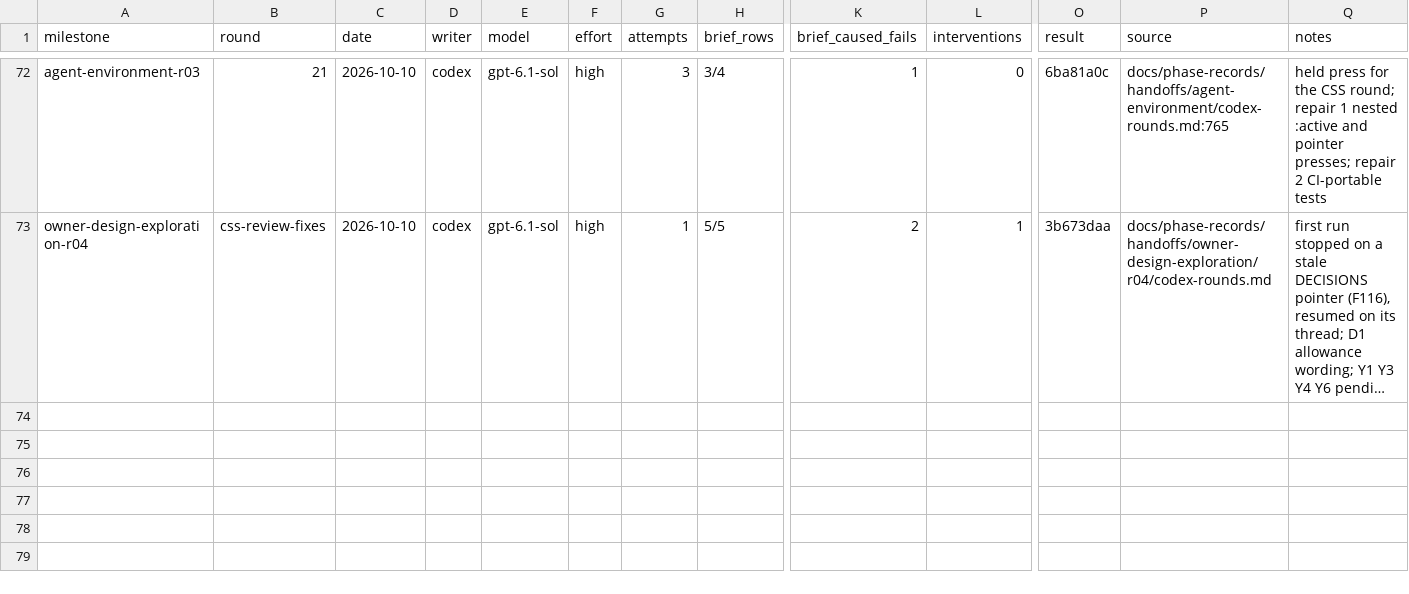
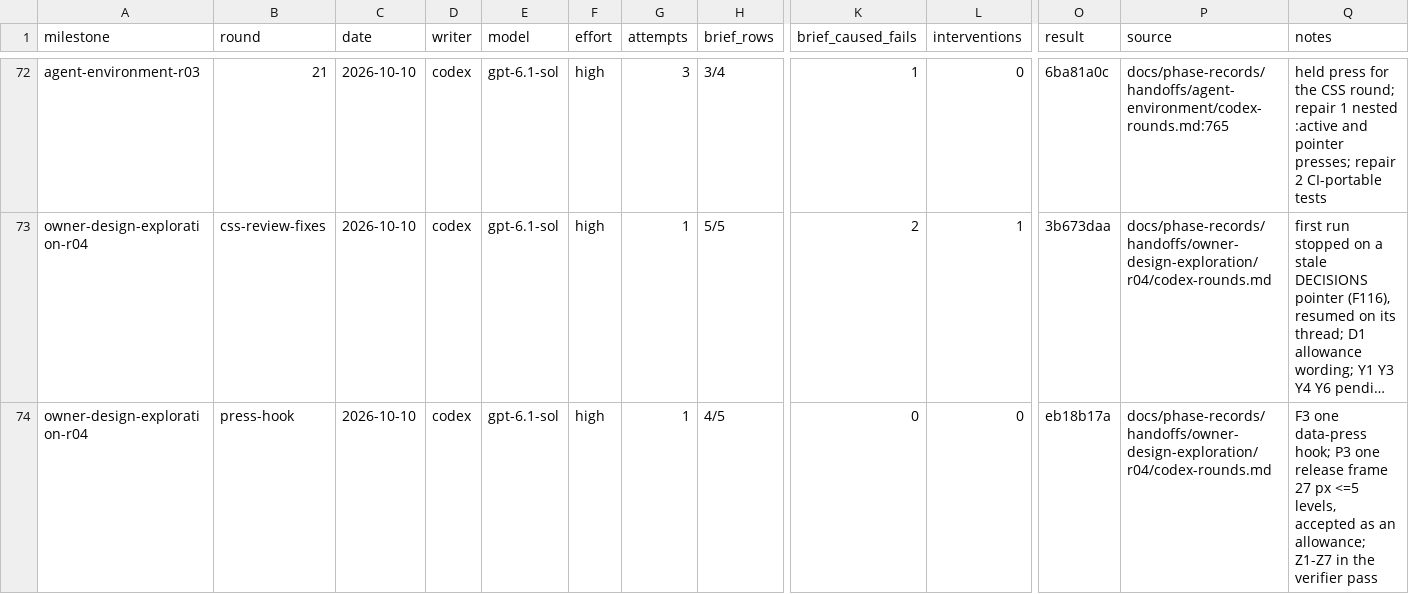
Before and after one commit to zsnqi/fitway, a TSV file: docs/phase-records/handoffs/agent-environment/rounds.tsv, drawn as a sheet; only a part is shown, gaps mark what is left out; long unchanged cells end in …; rows hold the shown columns only; the diff names each change by its address in the sheet, - before the commit and + after, or states it on an @@ line.

```diff
--- a/docs/phase-records/handoffs/agent-environment/rounds.tsv
+++ b/docs/phase-records/handoffs/agent-environment/rounds.tsv
+row 74: owner-design-exploration-r04 | press-hook | 2026-10-10 | codex | gpt-6.1-sol | high | 1 | 4/5 | 0 | 0 | eb18b17a | docs/phase-records/handoffs/owner-design-exploration/r04/codex-rounds.md | F3 one data-press hook; P3 one release frame 27 px <=5 levels, accepted as an allowance; Z1-Z7 in the verifier pass
```
Also changed, not shown: 2 other files.
